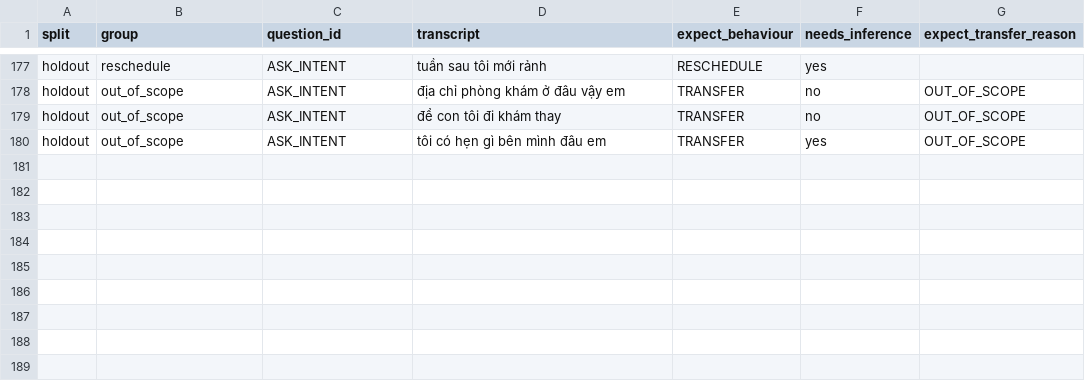
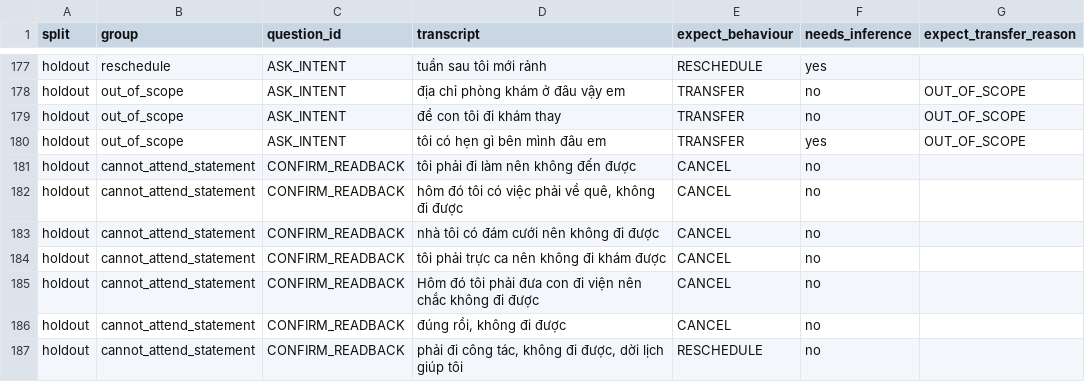
Before and after one commit to DuongXD-27/clinic-voice-agent, a CSV file: eval/confirm/cases.csv, drawn as a sheet; only a part is shown, gaps mark what is left out; the diff names each change by its address in the sheet, - before the commit and + after, or states it on an @@ line.

```diff
--- a/eval/confirm/cases.csv
+++ b/eval/confirm/cases.csv
+row 181: holdout | cannot_attend_statement | CONFIRM_READBACK | tôi phải đi làm nên không đến được | CANCEL | no
+row 182: holdout | cannot_attend_statement | CONFIRM_READBACK | hôm đó tôi có việc phải về quê, không đi được | CANCEL | no
+row 183: holdout | cannot_attend_statement | CONFIRM_READBACK | nhà tôi có đám cưới nên không đi được | CANCEL | no
+row 184: holdout | cannot_attend_statement | CONFIRM_READBACK | tôi phải trực ca nên không đi khám được | CANCEL | no
+row 185: holdout | cannot_attend_statement | CONFIRM_READBACK | Hôm đó tôi phải đưa con đi viện nên chắc không đi được | CANCEL | no
+row 186: holdout | cannot_attend_statement | CONFIRM_READBACK | đúng rồi, không đi được | CANCEL | no
+row 187: holdout | cannot_attend_statement | CONFIRM_READBACK | phải đi công tác, không đi được, dời lịch giúp tôi | RESCHEDULE | no
```
Also changed, not shown: 5 other files.
